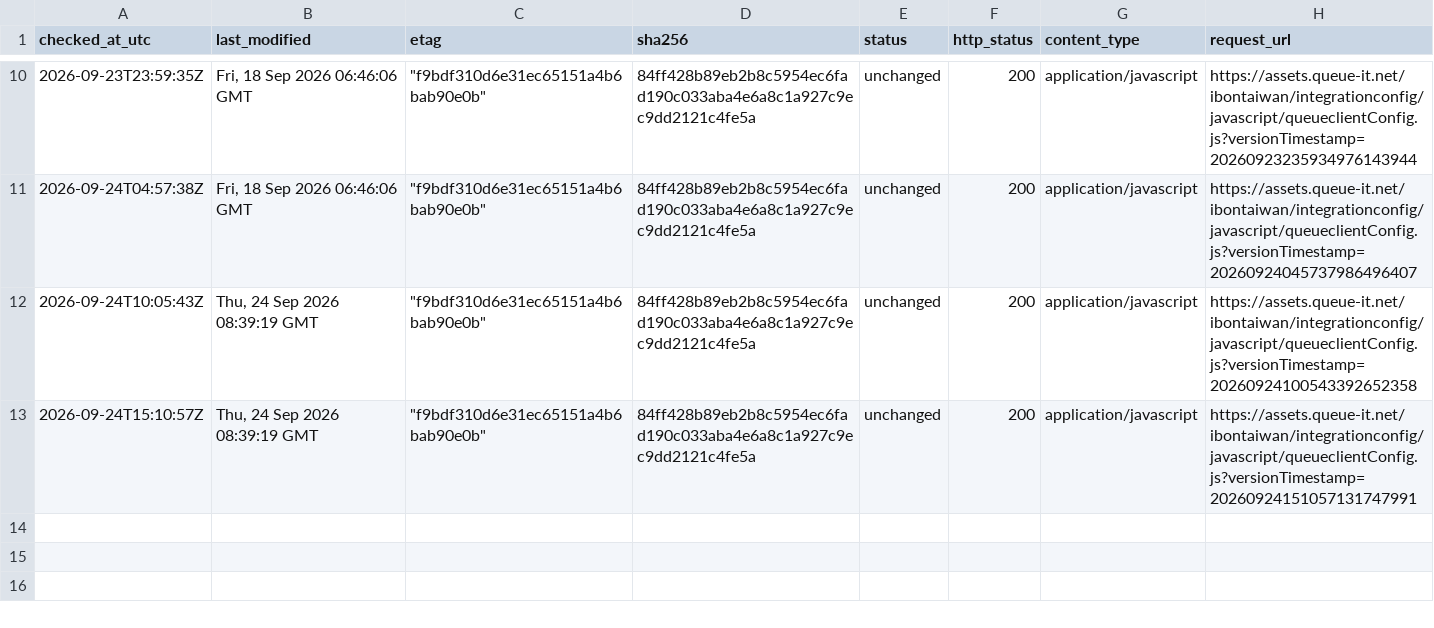
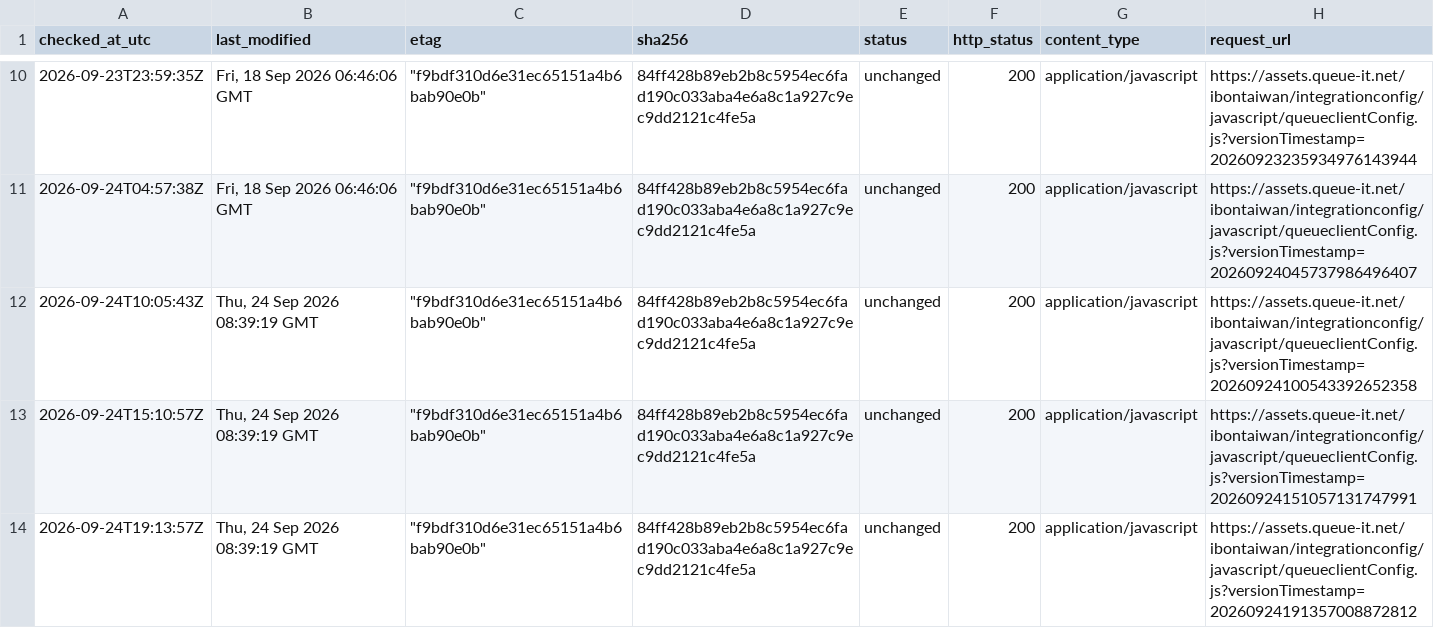
Before and after one commit to pinchia/bookkeeper, a CSV file: monitoring/history.csv, drawn as a sheet; only a part is shown, gaps mark what is left out.

Commit message:
Monitor Queue-it config 2026-09-24T19:13:57Z

```diff
--- a/monitoring/history.csv
+++ b/monitoring/history.csv
@@ -13 +13,2 @@ checked_at_utc,last_modified,etag,sha256,status,http_status,content_type,request
 "2026-09-24T15:10:57Z","Thu, 24 Sep 2026 08:39:19 GMT","""f9bdf310d6e31ec65151a4b6bab90e0b""","84ff428b89eb2b8c5954ec6fad190c033aba4e6a8c1a927c9ec9dd2121c4fe5a","unchanged","200","application/javascript","https://assets.queue-it.net/ibontaiwan/integrationconfig/javascript/queueclientConfig.js?versionTimestamp=20260924151057131747991"
+"2026-09-24T19:13:57Z","Thu, 24 Sep 2026 08:39:19 GMT","""f9bdf310d6e31ec65151a4b6bab90e0b""","84ff428b89eb2b8c5954ec6fad190c033aba4e6a8c1a927c9ec9dd2121c4fe5a","unchanged","200","application/javascript","https://assets.queue-it.net/ibontaiwan/integrationconfig/javascript/queueclientConfig.js?versionTimestamp=20260924191357008872812"
```
Also changed, not shown: 1 other file.
